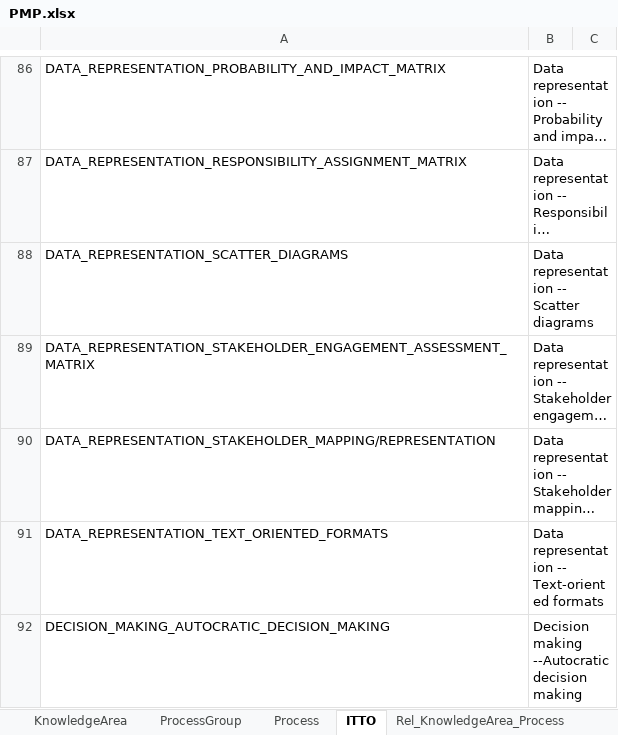
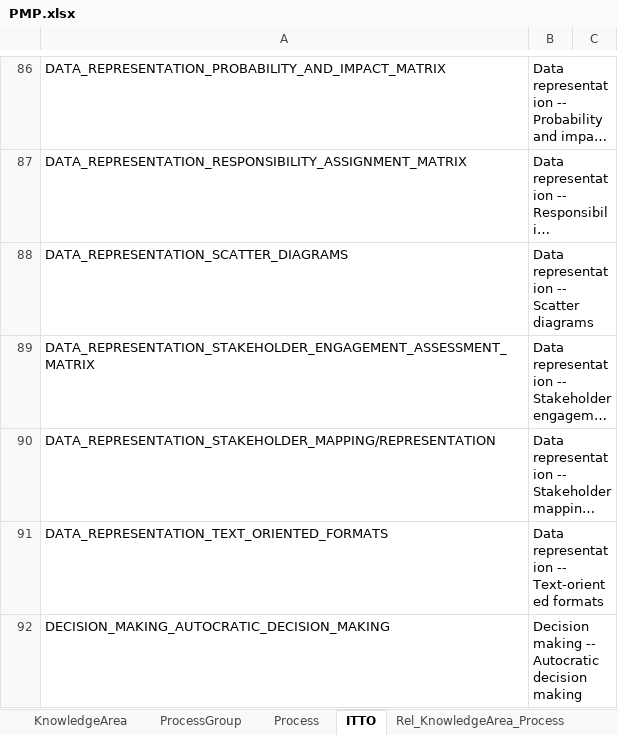
Before and after one commit to ymlai87416/relationship-viz, an Excel workbook: public/PMP.xlsx, sheet ITTO, drawn as a sheet; only a part is shown, gaps mark what is left out; long unchanged cells end in …; values as stored, in another font and other column widths than the file's, no borders; the diff covers the shown part only; the diff names each change by its address in the sheet, - before the commit and + after, or states it on an @@ line.

```diff
--- a/public/PMP.xlsx (sheet ITTO)
+++ b/public/PMP.xlsx (sheet ITTO)
-B92: Decision making --Autocratic decision making
+B92: Decision making -- Autocratic decision making
```
Also changed, not shown: 36 edited cells elsewhere in this sheet, sheet Rel_Process_ITTO, sheet Rel_KnowledgeArea_Process, sheet Rel_ProcessGroup_Process, sheet Process, sheet KnowledgeArea, 1 other file.
